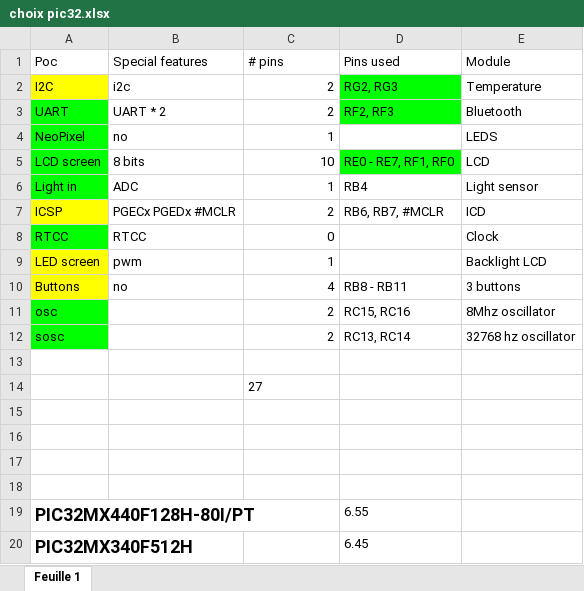
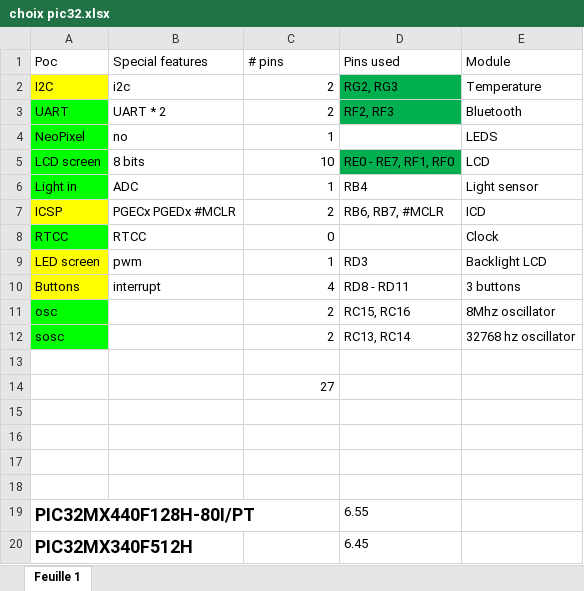
Before and after one commit to schiad/Rain_bow_clock, an Excel workbook: PCB_design_(Altium)/Rain_bow_Clock/choix pic32.xlsx, sheet Feuille 1, drawn as a sheet; values as stored, in another font and other column widths than the file's, no borders; charts and pictures not drawn; the diff names each change by its address in the sheet, - before the commit and + after, or states it on an @@ line.

```diff
--- a/PCB_design_(Altium)/Rain_bow_Clock/choix pic32.xlsx (sheet Feuille 1)
+++ b/PCB_design_(Altium)/Rain_bow_Clock/choix pic32.xlsx (sheet Feuille 1)
-D2:D3 fill: #00FF00
+D2:D3 fill: #00B050
-D5 fill: #00FF00
+D5 fill: #00B050
-D9 (Pins used): (empty)
+D9 (Pins used): RD3
-B10 (Special features): no
+B10 (Special features): interrupt
-D10 (Pins used): RB8 - RB11
+D10 (Pins used): RD8 - RD11
-C14 alignment: left
+C14 alignment: right
```
Also changed, not shown: charts or pictures, 40 other files.
